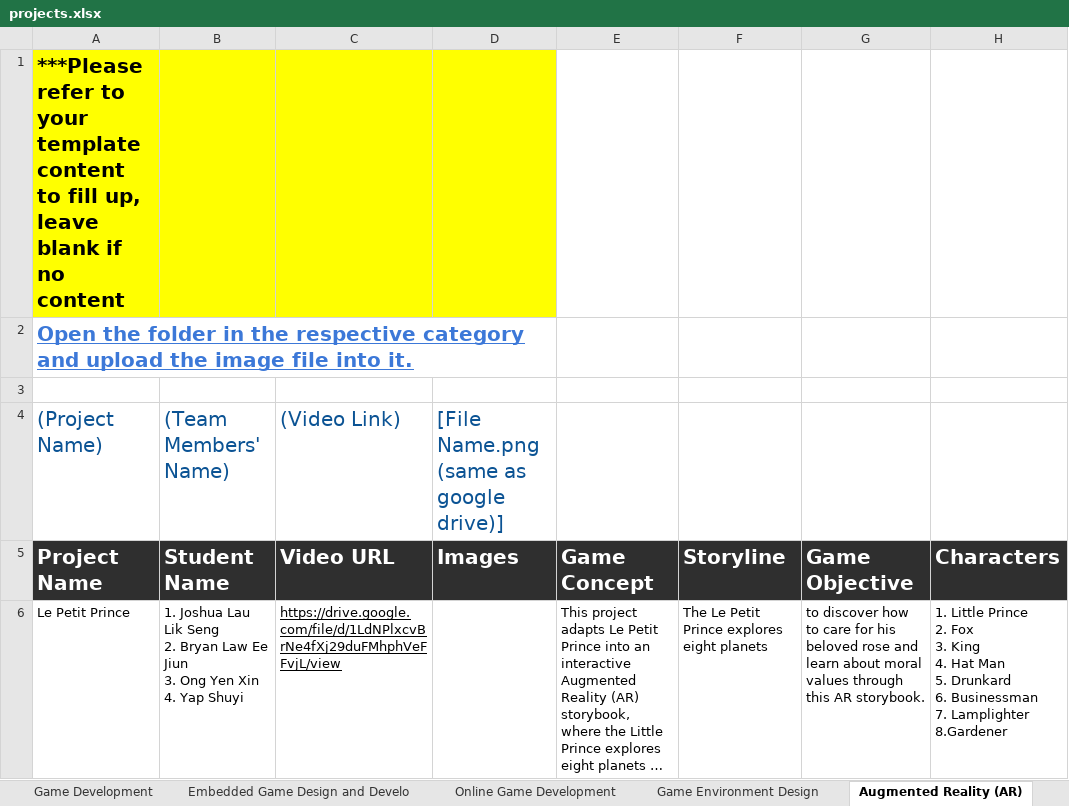
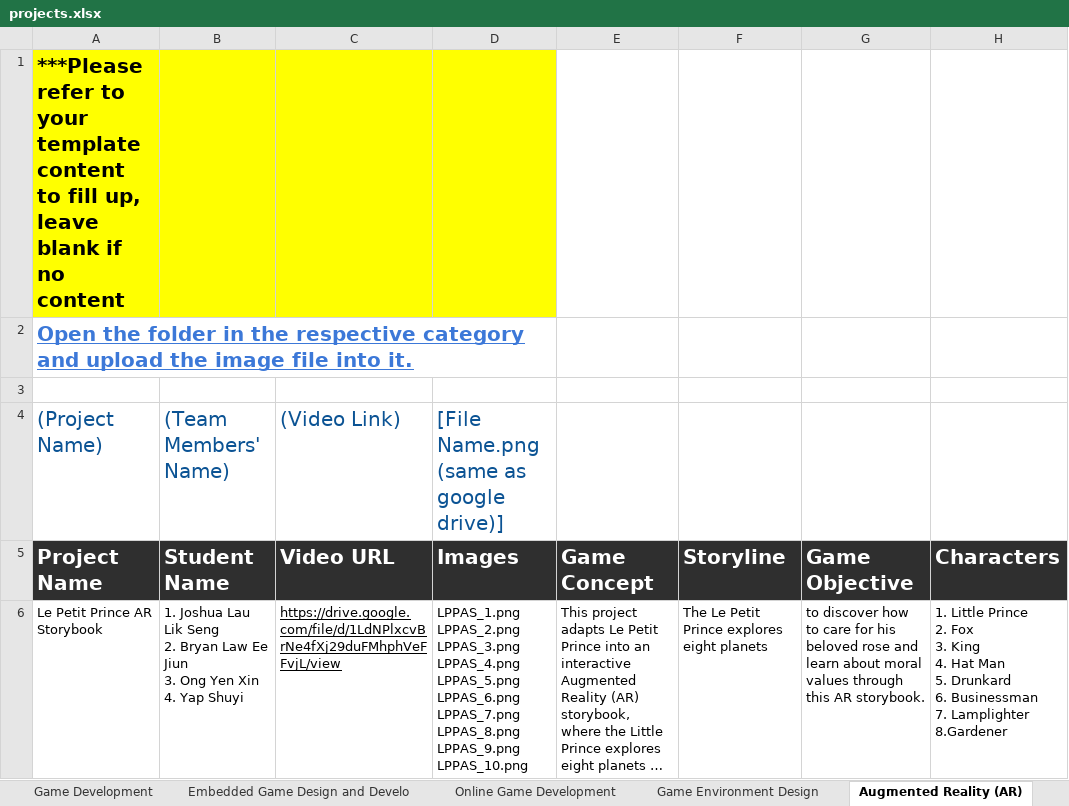
Before and after one commit to korlepmh/dmt-showcase, an Excel workbook: projects.xlsx, sheet Augmented Reality (AR), drawn as a sheet; only a part is shown; long unchanged cells end in …; values as stored, in another font and other column widths than the file's, no borders; charts and pictures not drawn; ↵ is a line break in a cell; the diff covers the shown part only; the diff names each change by its address in the sheet, - before the commit and + after, or states it on an @@ line.

```diff
--- a/projects.xlsx (sheet Augmented Reality (AR))
+++ b/projects.xlsx (sheet Augmented Reality (AR))
-A6 (Project Name): Le Petit Prince
+A6 (Project Name): Le Petit Prince AR Storybook
-D6 (Images): (empty)
+D6 (Images): LPPAS_1.png ↵ LPPAS_2.png ↵ LPPAS_3.png ↵ LPPAS_4.png ↵ LPPAS_5.png ↵ LPPAS_6.png ↵ LPPAS_7.png ↵ LPPAS_8.png ↵ LPPAS_9.png ↵ LPPAS_10.png
```
Also changed, not shown: 2 added rows elsewhere in this sheet, sheet Final Year Project, sheet Embedded Game Design and Develo, sheet Board Game, sheet 2D Animation, sheet Game Environment Design, sheet Virtual Reality (VR), 8 more sheets, charts or pictures.
